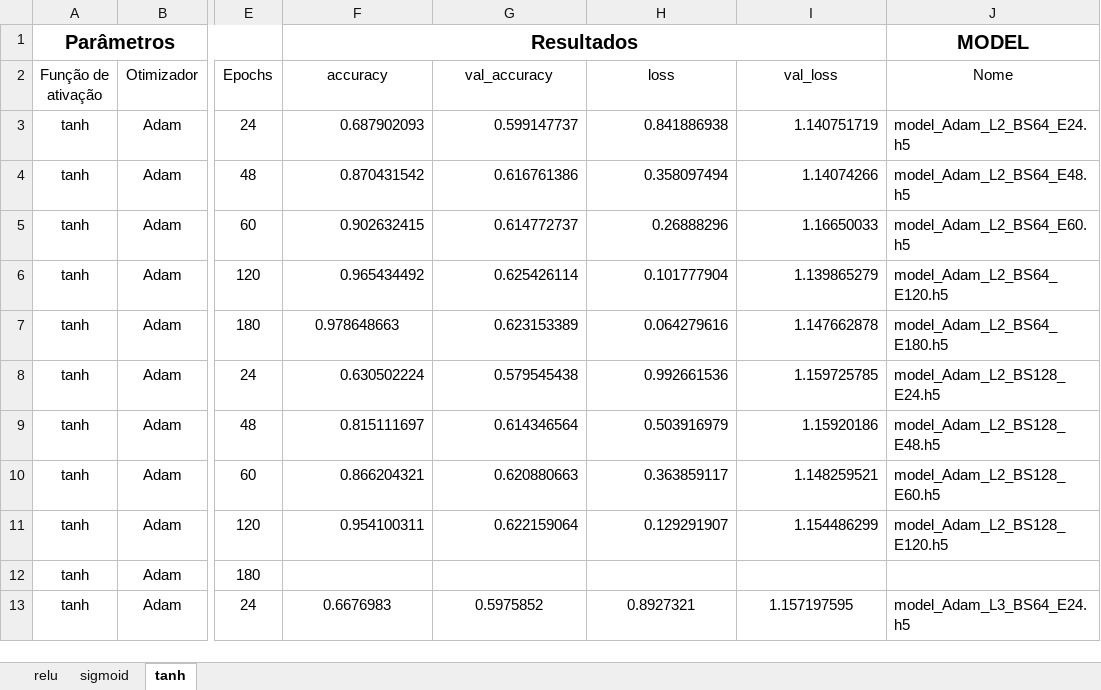
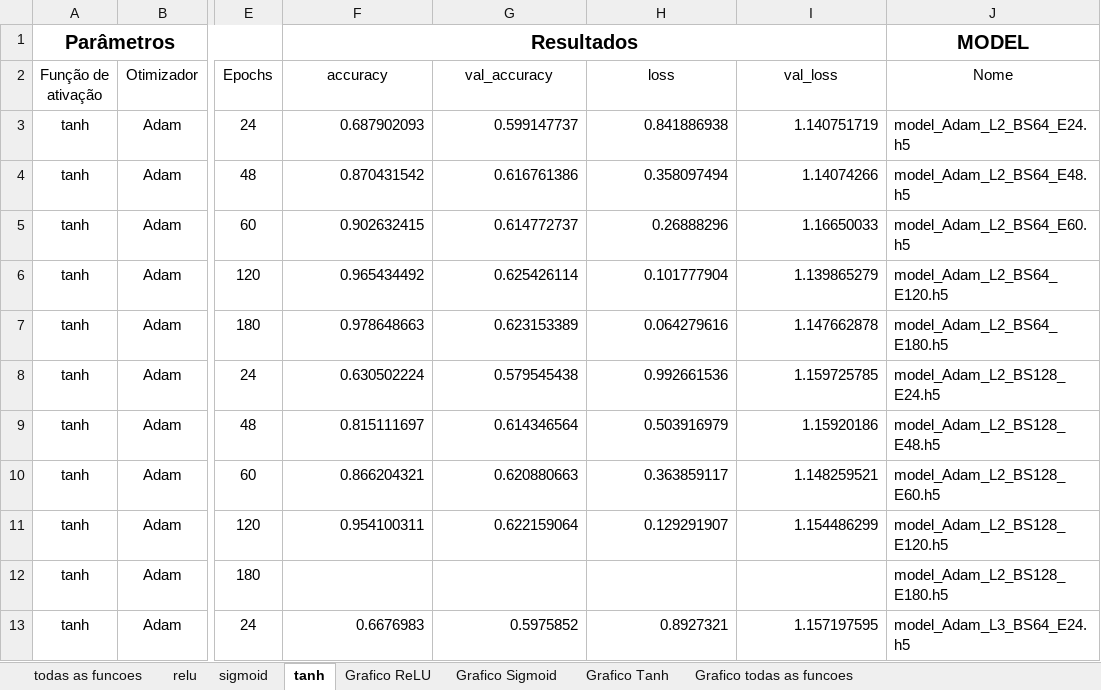
Before and after one commit to MathEiji/emotion_recognition, an Excel workbook: ai/results.xlsx, sheet tanh, drawn as a sheet; only a part is shown, gaps mark what is left out; values as stored, in another font and other column widths than the file's, no borders; charts and pictures not drawn; the diff covers the shown part only; the diff names each change by its address in the sheet, - before the commit and + after, or states it on an @@ line.

```diff
--- a/ai/results.xlsx (sheet tanh)
+++ b/ai/results.xlsx (sheet tanh)
+sheet tab: todas as funcoes
+sheet tab: Grafico ReLU
+sheet tab: Grafico Sigmoid
+sheet tab: Grafico Tanh
+sheet tab: Grafico todas as funcoes
-F7 alignment: center
+F7 alignment: right
-J12 (Nome): (empty)
+J12 (Nome): model_Adam_L2_BS128_E180.h5
-F13:I13 alignment: center
+F13:I13 alignment: right
```
Also changed, not shown: 1 removed row, 5 edited cells and cell formats elsewhere in this sheet, sheet relu, charts or pictures.
